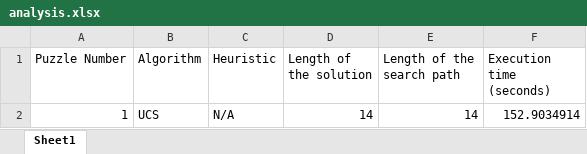
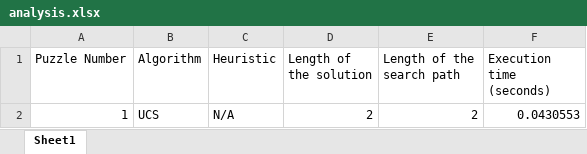
Before and after one commit to mimi-ta/comp-472-mp2, an Excel workbook: analysis.xlsx, sheet Sheet1, drawn as a sheet; values as stored, in another font and other column widths than the file's, no borders; the diff names each change by its address in the sheet, - before the commit and + after, or states it on an @@ line.

Commit message:
Heuristics calculating what it needs to

```diff
--- a/analysis.xlsx (sheet Sheet1)
+++ b/analysis.xlsx (sheet Sheet1)
-D2 (Length of the solution): 14
+D2 (Length of the solution): 2
-E2 (Length of the search path): 14
+E2 (Length of the search path): 2
-F2 (Execution time (seconds)): 152.9034914
+F2 (Execution time (seconds)): 0.0430553
```
Also changed, not shown: 4 other files.
